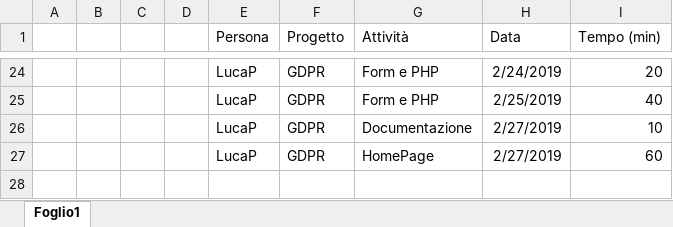
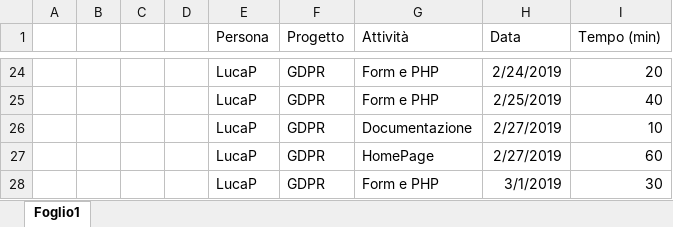
Before and after one commit to GL3-IngegneriaDelSoftware2/GDPRProject, an Excel workbook: Documentazione/GDPRPrj_TempiLavoro/GDPRPrj_TempiLavoro_LucaP.xlsx, sheet Foglio1, drawn as a sheet; only a part is shown, gaps mark what is left out; values as stored, in another font and other column widths than the file's, no borders; table styles not drawn; the diff names each change by its address in the sheet, - before the commit and + after, or states it on an @@ line.

```diff
--- a/Documentazione/GDPRPrj_TempiLavoro/GDPRPrj_TempiLavoro_LucaP.xlsx (sheet Foglio1)
+++ b/Documentazione/GDPRPrj_TempiLavoro/GDPRPrj_TempiLavoro_LucaP.xlsx (sheet Foglio1)
+row 28:  |  |  |  | LucaP | GDPR | Form e PHP | 3/1/2019 | 30
```
Also changed, not shown: 2 other files.
